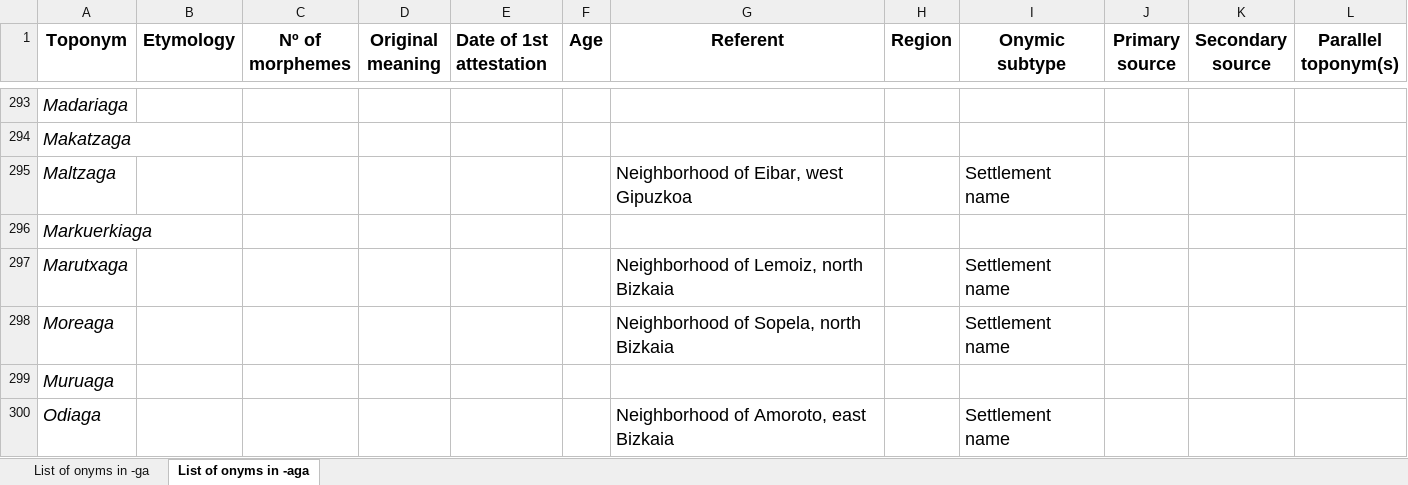
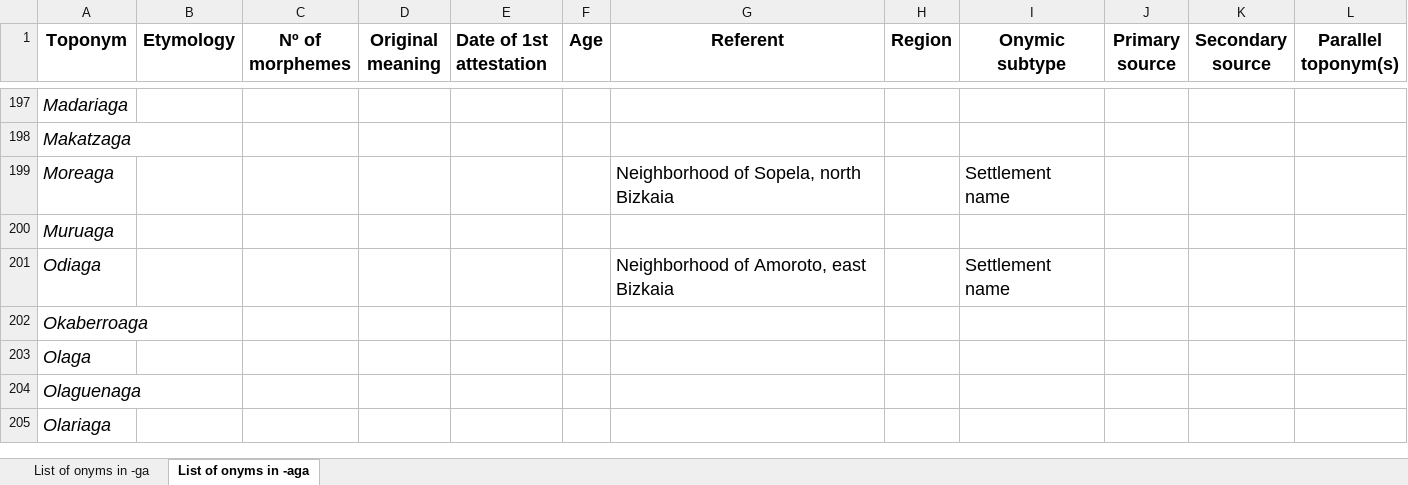
Before and after one commit to IkerSalaberri/Basque-onyms-ending-in--ga, an Excel workbook: Database_Basque_toponyms_ending_in_-ga.xlsx, sheet List of onyms in -aga, drawn as a sheet; only a part is shown, gaps mark what is left out; the shorter side is filled out with more unchanged rows; values as stored, in another font and other column widths than the file's, no borders; removed rows and columns are numbered as before the commit, all else as after; the diff covers the shown part only; the diff names each change by its address in the sheet, - before the commit and + after, or states it on an @@ line.

```diff
--- a/Database_Basque_toponyms_ending_in_-ga.xlsx (sheet List of onyms in -aga)
+++ b/Database_Basque_toponyms_ending_in_-ga.xlsx (sheet List of onyms in -aga)
-row 295: Maltzaga |  |  |  |  |  | Neighborhood of Eibar, west Gipuzkoa |  | Settlement name
-row 296: Markuerkiaga
-row 297: Marutxaga |  |  |  |  |  | Neighborhood of Lemoiz, north Bizkaia |  | Settlement name
```
Also changed, not shown: 17 added rows, 122 removed rows, 2 moved rows and 320 edited cells elsewhere in this sheet.
